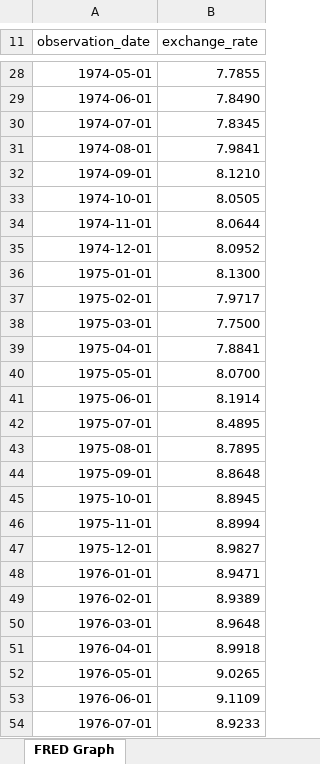
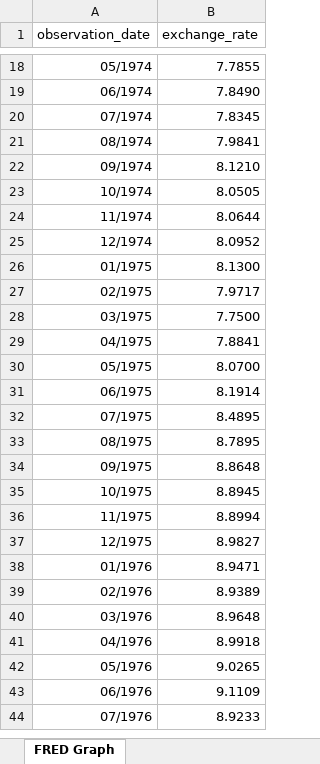
Before and after one commit to Adityaa-Sharma/inflation_prediction_project, an Excel workbook: excel_files/exchange rate.xlsx, sheet FRED Graph, drawn as a sheet; only a part is shown, gaps mark what is left out; values as stored, in another font and other column widths than the file's, no borders; addresses are those after the commit; the diff covers the shown part only; the diff names each change by its address in the sheet, - before the commit and + after, or states it on an @@ line.

```diff
--- a/excel_files/exchange rate.xlsx (sheet FRED Graph)
+++ b/excel_files/exchange rate.xlsx (sheet FRED Graph)
-A18 (observation_date): 1974-05-01
+A18 (observation_date): 05/1974
-A19 (observation_date): 1974-06-01
+A19 (observation_date): 06/1974
-A20 (observation_date): 1974-07-01
+A20 (observation_date): 07/1974
-A21 (observation_date): 1974-08-01
+A21 (observation_date): 08/1974
-A22 (observation_date): 1974-09-01
+A22 (observation_date): 09/1974
-A23 (observation_date): 1974-10-01
+A23 (observation_date): 10/1974
-A24 (observation_date): 1974-11-01
+A24 (observation_date): 11/1974
-A25 (observation_date): 1974-12-01
+A25 (observation_date): 12/1974
-A26 (observation_date): 1975-01-01
+A26 (observation_date): 01/1975
-A27 (observation_date): 1975-02-01
+A27 (observation_date): 02/1975
-A28 (observation_date): 1975-03-01
+A28 (observation_date): 03/1975
-A29 (observation_date): 1975-04-01
+A29 (observation_date): 04/1975
-A30 (observation_date): 1975-05-01
+A30 (observation_date): 05/1975
-A31 (observation_date): 1975-06-01
+A31 (observation_date): 06/1975
-A32 (observation_date): 1975-07-01
+A32 (observation_date): 07/1975
-A33 (observation_date): 1975-08-01
+A33 (observation_date): 08/1975
-A34 (observation_date): 1975-09-01
+A34 (observation_date): 09/1975
-A35 (observation_date): 1975-10-01
+A35 (observation_date): 10/1975
-A36 (observation_date): 1975-11-01
+A36 (observation_date): 11/1975
-A37 (observation_date): 1975-12-01
+A37 (observation_date): 12/1975
-A38 (observation_date): 1976-01-01
+A38 (observation_date): 01/1976
-A39 (observation_date): 1976-02-01
+A39 (observation_date): 02/1976
-A40 (observation_date): 1976-03-01
+A40 (observation_date): 03/1976
-A41 (observation_date): 1976-04-01
+A41 (observation_date): 04/1976
-A42 (observation_date): 1976-05-01
+A42 (observation_date): 05/1976
-A43 (observation_date): 1976-06-01
+A43 (observation_date): 06/1976
-A44 (observation_date): 1976-07-01
+A44 (observation_date): 07/1976
```
Also changed, not shown: 10 removed rows and 588 edited cells elsewhere in this sheet.
